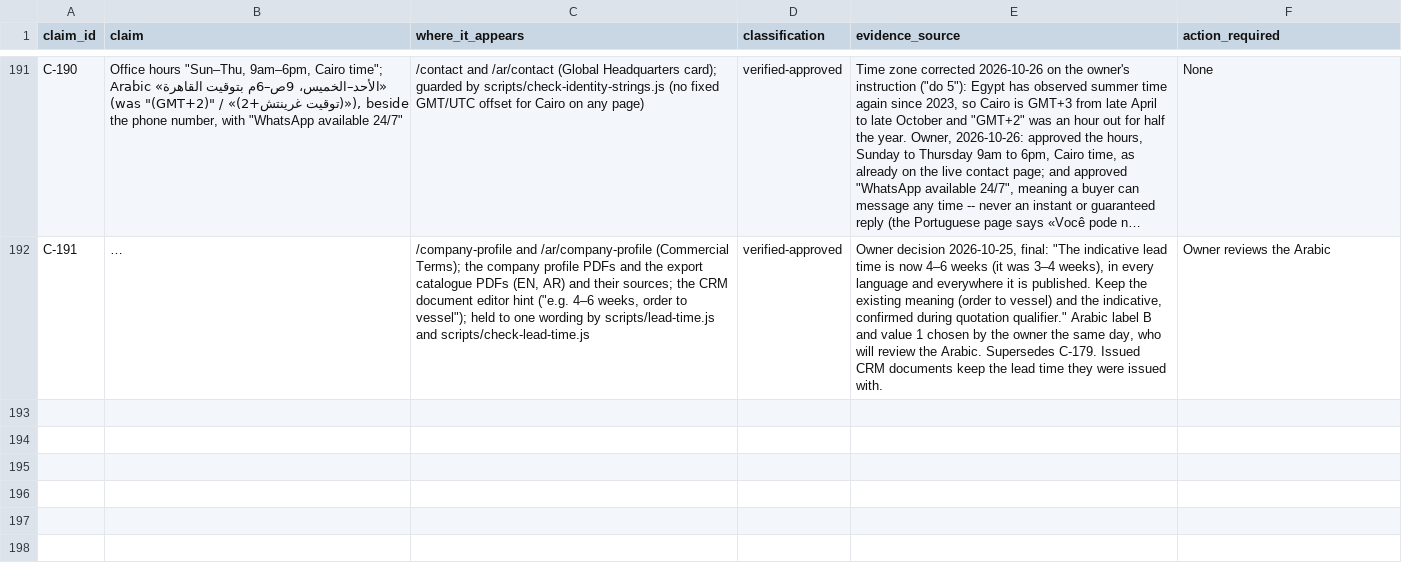
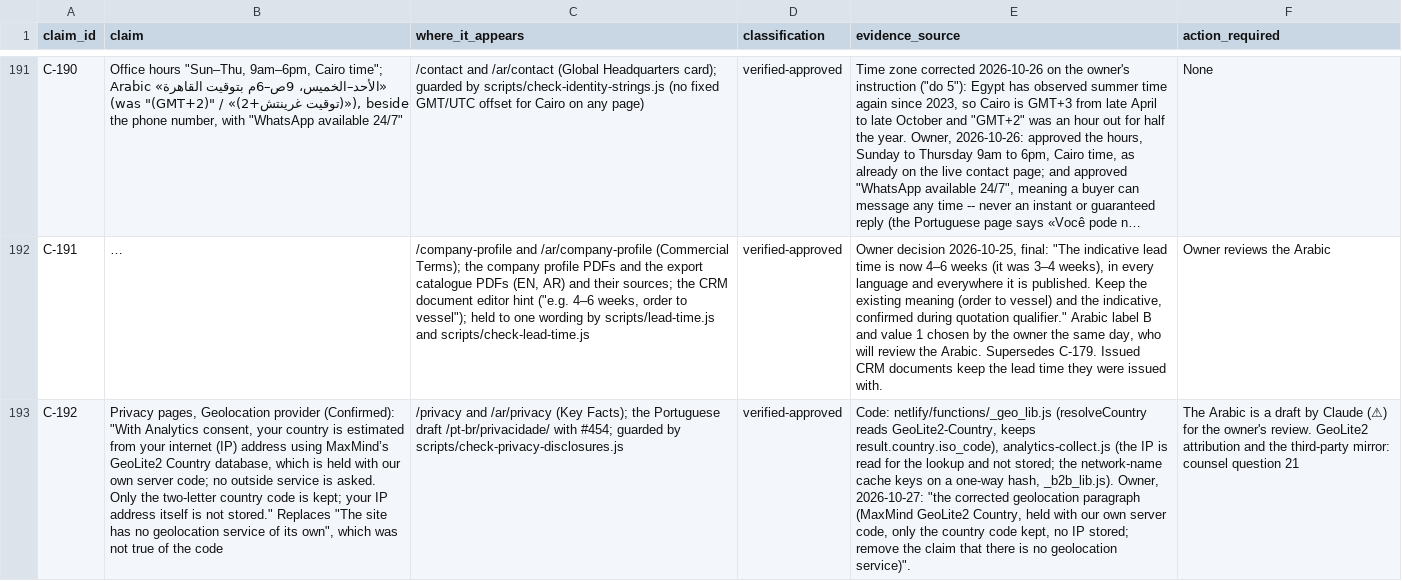
Before and after one commit to Mohamed00076/olivesegypt-site, a CSV file: docs/claim-and-evidence-register.csv, drawn as a sheet; only a part is shown, gaps mark what is left out; long unchanged cells end in …; the diff names each change by its address in the sheet, - before the commit and + after, or states it on an @@ line.

```diff
--- a/docs/claim-and-evidence-register.csv
+++ b/docs/claim-and-evidence-register.csv
+row 193: C-192 | Privacy pages, Geolocation provider (Confirmed): "With Analytics consent, your country is estimated from your internet (IP) address using MaxMind’s GeoLite2 Country database, which is held with our own server code; no outside service is asked. Only the two-letter country code is kept; your IP address itself is not stored." Replaces "The site has no geolocation service of its own", which was not true of the code | /privacy and /ar/privacy (Key Facts); the Portuguese draft /pt-br/privacidade/ with #454; guarded by scripts/check-privacy-disclosures.js | verified-approved | Code: netlify/functions/_geo_lib.js (resolveCountry reads GeoLite2-Country, keeps result.country.iso_code), analytics-collect.js (the IP is read for the lookup and not stored; the network-name cache keys on a one-way hash, _b2b_lib.js). Owner, 2026-10-27: "the corrected geolocation paragraph (MaxMind GeoLite2 Country, held with our own server code, only the country code kept, no IP stored; remove the claim that there is no geolocation service)". | The Arabic is a draft by Claude (⚠) for the owner's review. GeoLite2 attribution and the third-party mirror: counsel question 21
```
Also changed, not shown: 4 other files.
